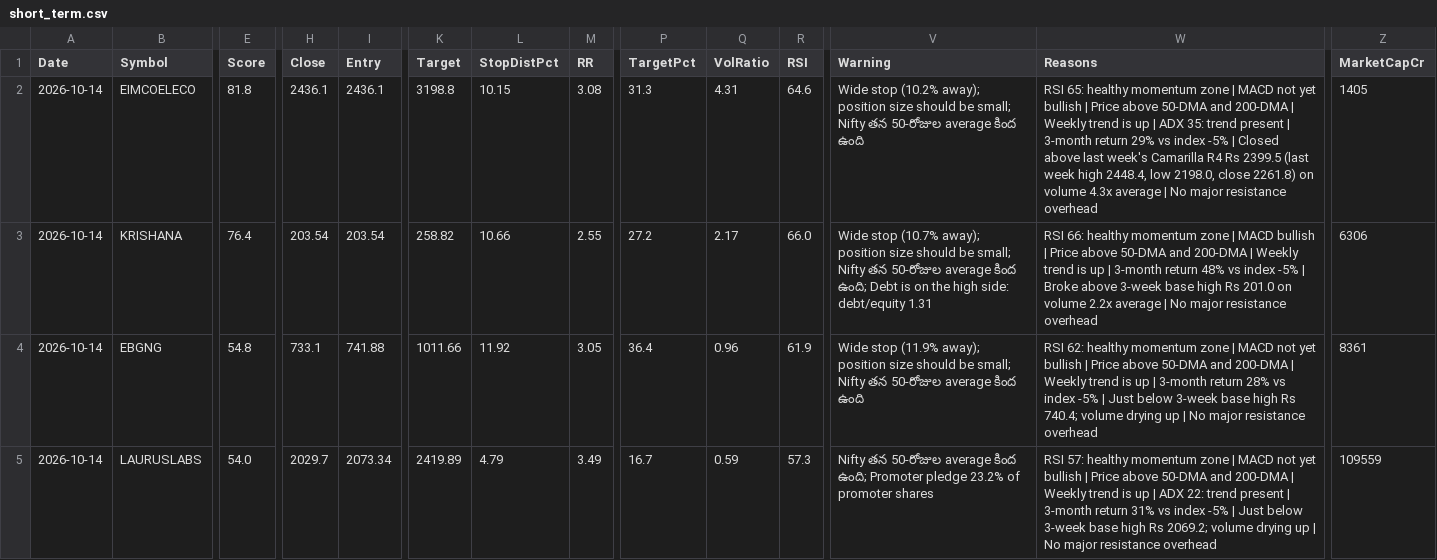
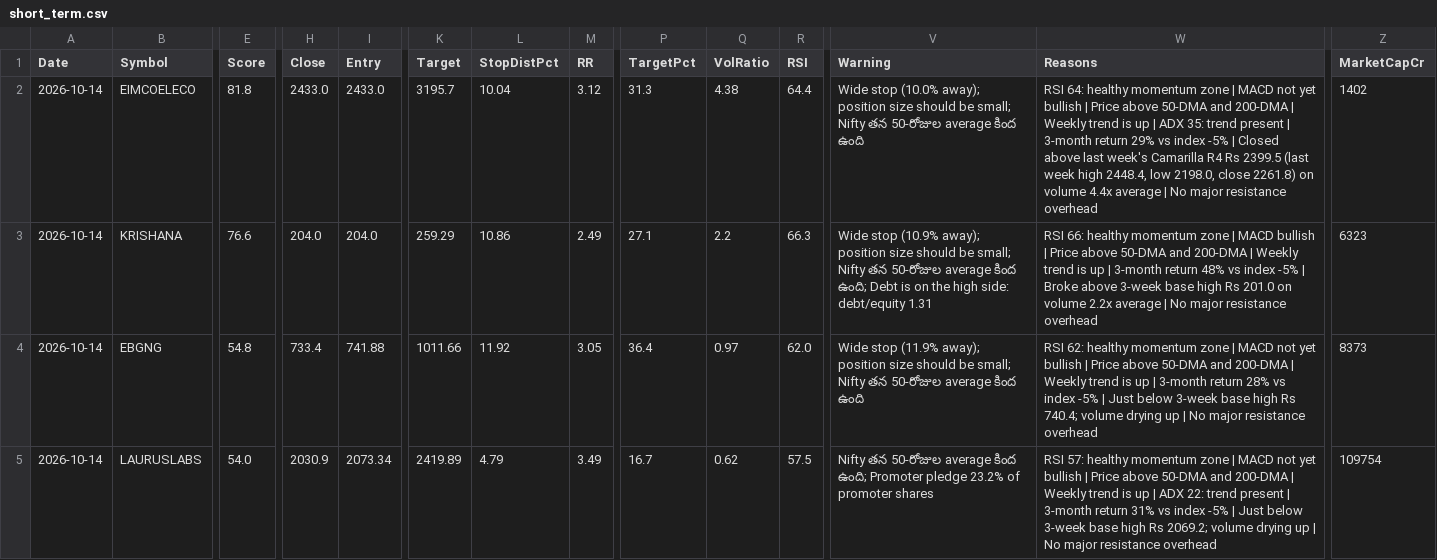
Before and after one commit to Venkey-stocks/stock-radar, a CSV file: data/short_term.csv, drawn as a sheet; only a part is shown, gaps mark what is left out; the diff covers the shown part only; the diff names each change by its address in the sheet, - before the commit and + after, or states it on an @@ line.

```diff
--- a/data/short_term.csv
+++ b/data/short_term.csv
-H2 (Close): 2436.1
+H2 (Close): 2433.0
-I2 (Entry): 2436.1
+I2 (Entry): 2433.0
-K2 (Target): 3198.8
+K2 (Target): 3195.7
-L2 (StopDistPct): 10.15
+L2 (StopDistPct): 10.04
-M2 (RR): 3.08
+M2 (RR): 3.12
-Q2 (VolRatio): 4.31
+Q2 (VolRatio): 4.38
-R2 (RSI): 64.6
+R2 (RSI): 64.4
-V2 (Warning): Wide stop (10.2% away); position…
+V2 (Warning): Wide stop (10.0% away); position…
-W2 (Reasons): RSI 65: healthy momentum zone | MACD not yet bullish | Price above 50-DMA and 200-DMA | Weekly trend is up | ADX 35: trend present | 3-month return 29% vs index -5% | Closed above last week's Camarilla R4 Rs 2399.5 (last week high 2448.4, low 2198.0, close 2261.8) on volume 4.3x average |…
+W2 (Reasons): RSI 64: healthy momentum zone | MACD not yet bullish | Price above 50-DMA and 200-DMA | Weekly trend is up | ADX 35: trend present | 3-month return 29% vs index -5% | Closed above last week's Camarilla R4 Rs 2399.5 (last week high 2448.4, low 2198.0, close 2261.8) on volume 4.4x average |…
-Z2 (MarketCapCr): 1405
+Z2 (MarketCapCr): 1402
-E3 (Score): 76.4
+E3 (Score): 76.6
-H3 (Close): 203.54
+H3 (Close): 204.0
-I3 (Entry): 203.54
+I3 (Entry): 204.0
-K3 (Target): 258.82
+K3 (Target): 259.29
-L3 (StopDistPct): 10.66
+L3 (StopDistPct): 10.86
-M3 (RR): 2.55
+M3 (RR): 2.49
-P3 (TargetPct): 27.2
+P3 (TargetPct): 27.1
-Q3 (VolRatio): 2.17
+Q3 (VolRatio): 2.2
-R3 (RSI): 66.0
+R3 (RSI): 66.3
-V3 (Warning): Wide stop (10.7% away); position…
+V3 (Warning): Wide stop (10.9% away); position…
-Z3 (MarketCapCr): 6306
+Z3 (MarketCapCr): 6323
-H4 (Close): 733.1
+H4 (Close): 733.4
-Q4 (VolRatio): 0.96
+Q4 (VolRatio): 0.97
-R4 (RSI): 61.9
+R4 (RSI): 62.0
-Z4 (MarketCapCr): 8361
+Z4 (MarketCapCr): 8373
-H5 (Close): 2029.7
+H5 (Close): 2030.9
-Q5 (VolRatio): 0.59
+Q5 (VolRatio): 0.62
-R5 (RSI): 57.3
+R5 (RSI): 57.5
-Z5 (MarketCapCr): 109559
+Z5 (MarketCapCr): 109754
```
Also changed, not shown: 9 edited cells elsewhere in this file, data/fundamentals.csv, data/miss_report.csv, 11 other files.
